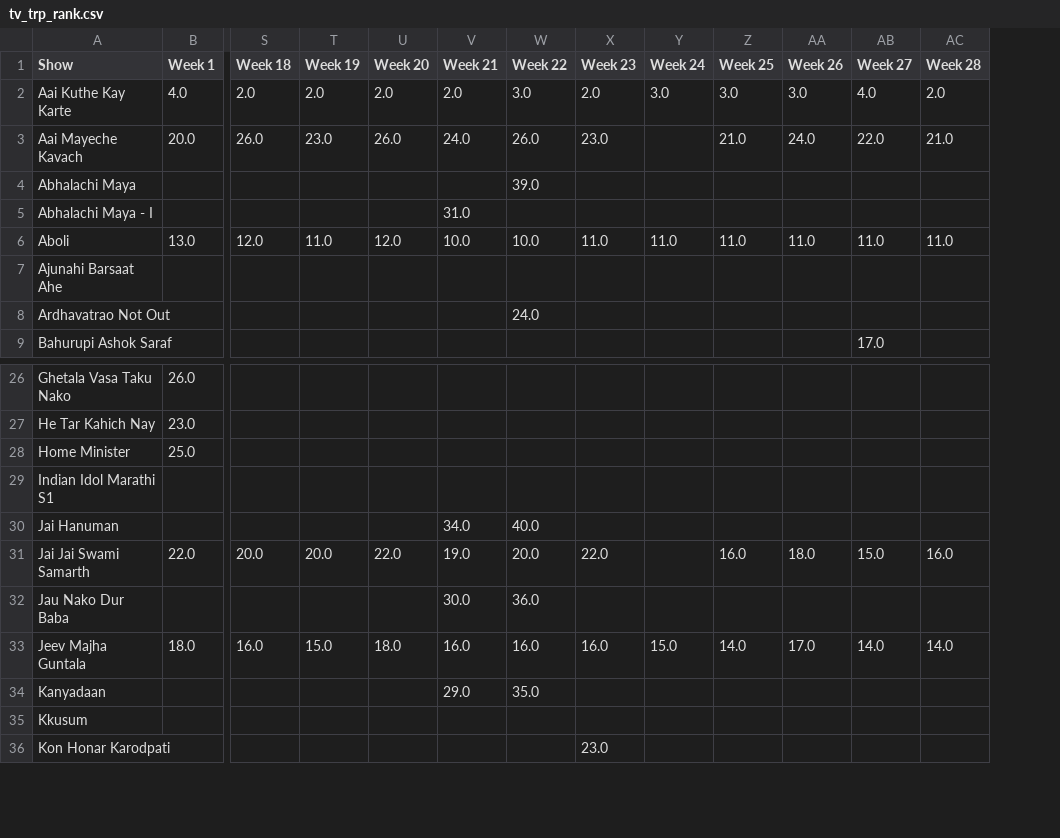
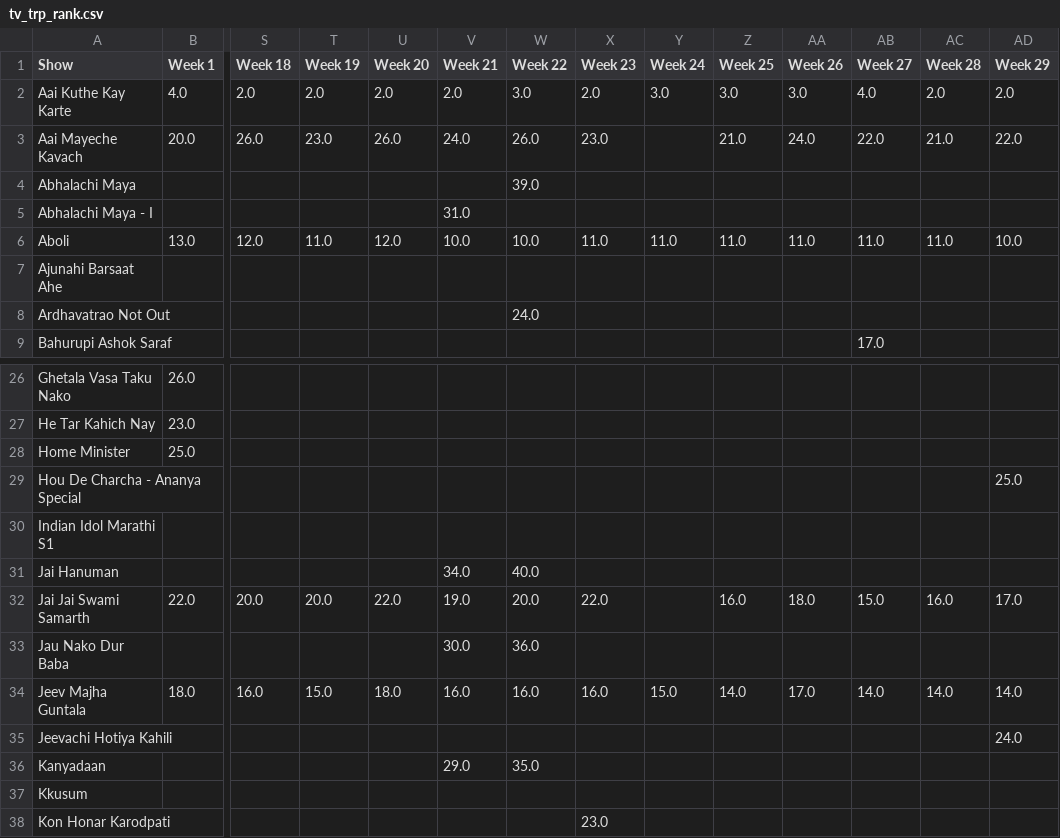
Before and after one commit to rohitk04/marathi-shows-data, a CSV file: show_data/csv/shows/tv/tv_trp_rank.csv, drawn as a sheet; only a part is shown, gaps mark what is left out; rows hold the shown columns only; the diff names each change by its address in the sheet, - before the commit and + after, or states it on an @@ line.

Commit message:
Added week 29 data for tv trp, online trp, mahaepisode trp, 2 hours special episode trp, channels along with backup

```diff
--- a/show_data/csv/shows/tv/tv_trp_rank.csv
+++ b/show_data/csv/shows/tv/tv_trp_rank.csv
+column AD (Week 29), rows 2-6: 2.0 | 22.0 |  |  | 10.0; rows 32-34: 17.0 |  | 14.0
+row 29: Hou De Charcha - Ananya Special |  |  |  |  |  |  |  |  |  |  |  |  | 25.0
+row 35: Jeevachi Hotiya Kahili |  |  |  |  |  |  |  |  |  |  |  |  | 24.0
```
Also changed, not shown: show_data/csv/channels/channels_grp.csv, show_data/csv/shows/info.csv, 28 other files.
